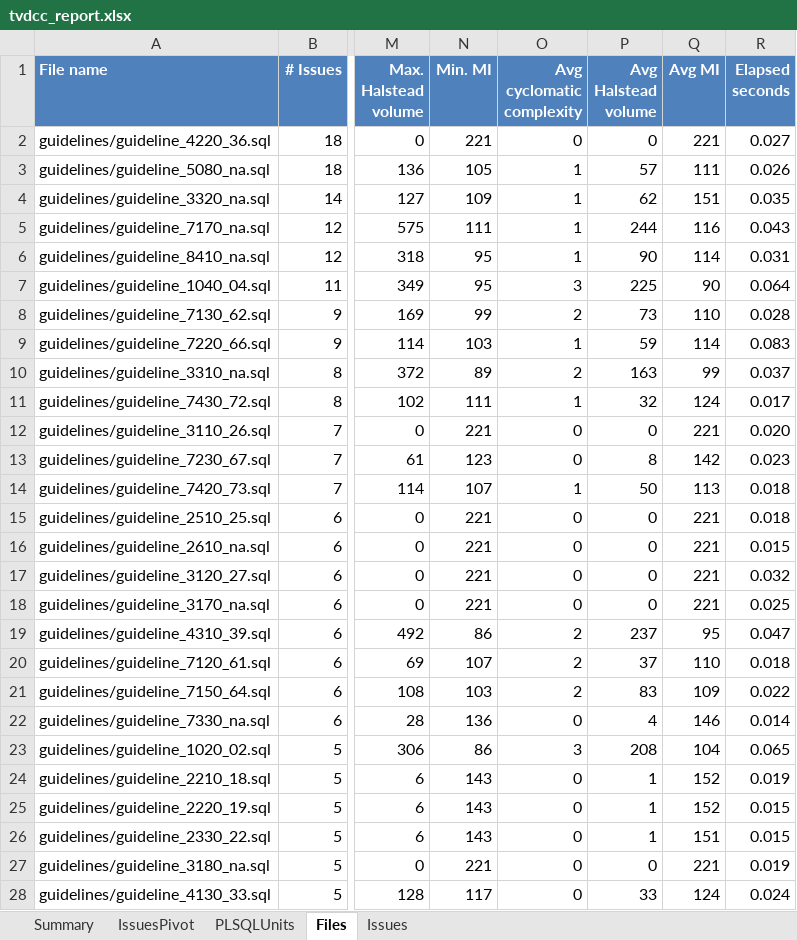
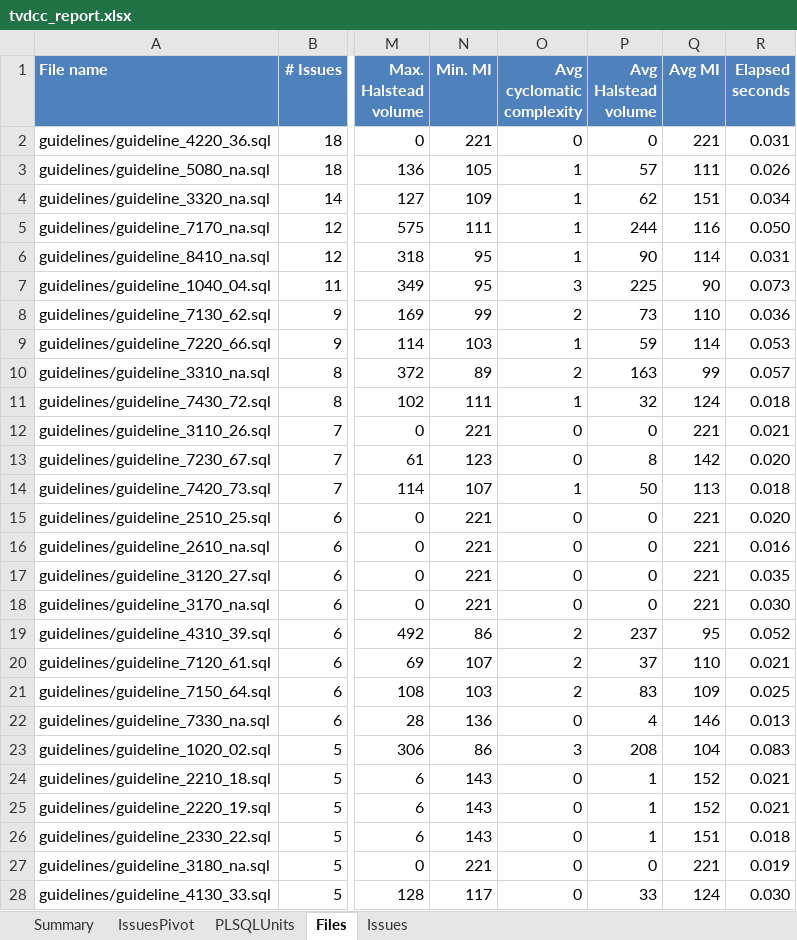
Before and after one commit to Trivadis/plsql-cop-cli, an Excel workbook: docs/tvdcc_report.xlsx, sheet Files, drawn as a sheet; only a part is shown, gaps mark what is left out; values as stored, in another font and other column widths than the file's, no borders; the diff covers the shown part only; the diff names each change by its address in the sheet, - before the commit and + after, or states it on an @@ line.

Commit message:
update reports with CODECOP 4.0.0, show complex PL/SQL units

```diff
--- a/docs/tvdcc_report.xlsx (sheet Files)
+++ b/docs/tvdcc_report.xlsx (sheet Files)
-R2 (Elapsed seconds): 0.027
+R2 (Elapsed seconds): 0.031
-R4 (Elapsed seconds): 0.035
+R4 (Elapsed seconds): 0.034
-R5 (Elapsed seconds): 0.043
+R5 (Elapsed seconds): 0.050
-R7 (Elapsed seconds): 0.064
+R7 (Elapsed seconds): 0.073
-R8 (Elapsed seconds): 0.028
+R8 (Elapsed seconds): 0.036
-R9 (Elapsed seconds): 0.083
+R9 (Elapsed seconds): 0.053
-R10 (Elapsed seconds): 0.037
+R10 (Elapsed seconds): 0.057
-R11 (Elapsed seconds): 0.017
+R11 (Elapsed seconds): 0.018
-R12 (Elapsed seconds): 0.020
+R12 (Elapsed seconds): 0.021
-R13 (Elapsed seconds): 0.023
+R13 (Elapsed seconds): 0.020
-R15 (Elapsed seconds): 0.018
+R15 (Elapsed seconds): 0.020
-R16 (Elapsed seconds): 0.015
+R16 (Elapsed seconds): 0.016
-R17 (Elapsed seconds): 0.032
+R17 (Elapsed seconds): 0.035
-R18 (Elapsed seconds): 0.025
+R18 (Elapsed seconds): 0.030
-R19 (Elapsed seconds): 0.047
+R19 (Elapsed seconds): 0.052
-R20 (Elapsed seconds): 0.018
+R20 (Elapsed seconds): 0.021
-R21 (Elapsed seconds): 0.022
+R21 (Elapsed seconds): 0.025
-R22 (Elapsed seconds): 0.014
+R22 (Elapsed seconds): 0.013
-R23 (Elapsed seconds): 0.065
+R23 (Elapsed seconds): 0.083
-R24 (Elapsed seconds): 0.019
+R24 (Elapsed seconds): 0.021
-R25 (Elapsed seconds): 0.015
+R25 (Elapsed seconds): 0.021
-R26 (Elapsed seconds): 0.015
+R26 (Elapsed seconds): 0.018
-R28 (Elapsed seconds): 0.024
+R28 (Elapsed seconds): 0.030
```
Also changed, not shown: 75 edited cells elsewhere in this sheet, sheet PLSQLUnits, sheet Summary, 1 other file.
